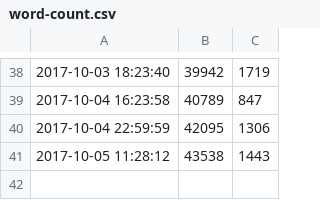
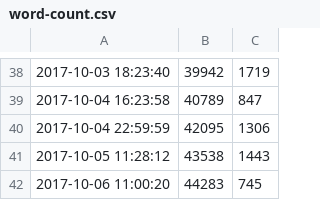
Before and after one commit to ajs-voices/the-first-vestige, a CSV file: word-count.csv, drawn as a sheet; only a part is shown, gaps mark what is left out; the diff names each change by its address in the sheet, - before the commit and + after, or states it on an @@ line.

```diff
--- a/word-count.csv
+++ b/word-count.csv
+row 42: 2017-10-06 11:00:20 | 44283 | 745
```
Also changed, not shown: 2 other files.
